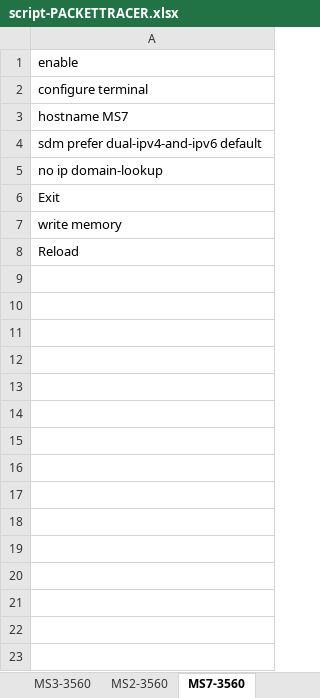
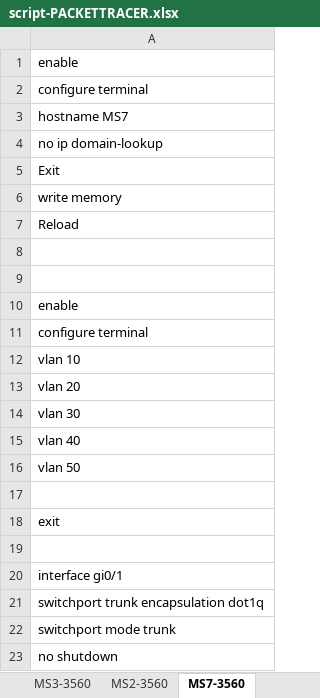
Before and after one commit to Advanced-Diploma-of-IT-Tel-Network-Eng/Assessments, an Excel workbook: 2026-T1/T1B2-ICTNWK612-Plan-manage-troubleshooting-advance/2-tasks/script-PACKETTRACER.xlsx, sheet MS7-3560, drawn as a sheet; only a part is shown; values as stored, in another font and other column widths than the file's, no borders; removed rows and columns are numbered as before the commit, all else as after; the diff covers the shown part only; the diff names each change by its address in the sheet, - before the commit and + after, or states it on an @@ line.

```diff
--- a/2026-T1/T1B2-ICTNWK612-Plan-manage-troubleshooting-advance/2-tasks/script-PACKETTRACER.xlsx (sheet MS7-3560)
+++ b/2026-T1/T1B2-ICTNWK612-Plan-manage-troubleshooting-advance/2-tasks/script-PACKETTRACER.xlsx (sheet MS7-3560)
-row 4: sdm prefer dual-ipv4-and-ipv6 default
+row 8: (empty)
+row 9: (empty)
+row 10: enable
+row 11: configure terminal
+row 12: vlan 10
+row 13: vlan 20
+row 14: vlan 30
+row 15: vlan 40
+row 16: vlan 50
+row 17: (empty)
+row 18: exit
+row 19: (empty)
+row 20: interface gi0/1
+row 21: switchport trunk encapsulation dot1q
+row 22: switchport mode trunk
+row 23: no shutdown
```
Also changed, not shown: 10 added rows elsewhere in this sheet, sheet MS0-3650, sheet MS4-3560, sheet MS6-3560, sheet MS3-3560, sheet MS2-3560, sheet MS1-3650, 1 more sheet, other sheet tabs, 1 other file.
